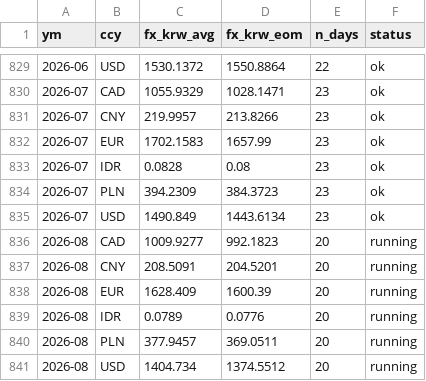
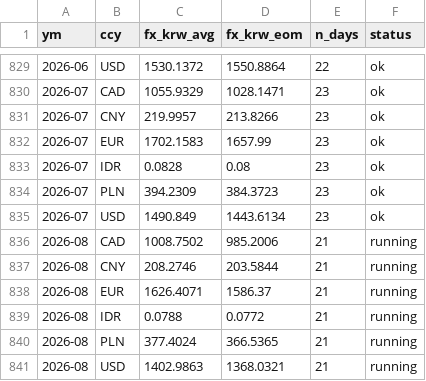
Before and after one commit to bnkim192/eia-harvester, a CSV file: fx_krw_monthly.csv, drawn as a sheet; only a part is shown, gaps mark what is left out.

```diff
--- a/fx_krw_monthly.csv
+++ b/fx_krw_monthly.csv
@@ -835,7 +835,7 @@
 2026-07,USD,1490.849,1443.6134,23,ok
-2026-08,CAD,1009.9277,992.1823,20,running
-2026-08,CNY,208.5091,204.5201,20,running
-2026-08,EUR,1628.409,1600.39,20,running
-2026-08,IDR,0.0789,0.0776,20,running
-2026-08,PLN,377.9457,369.0511,20,running
-2026-08,USD,1404.734,1374.5512,20,running
+2026-08,CAD,1008.7502,985.2006,21,running
+2026-08,CNY,208.2746,203.5844,21,running
+2026-08,EUR,1626.4071,1586.37,21,running
+2026-08,IDR,0.0788,0.0772,21,running
+2026-08,PLN,377.4024,366.5365,21,running
+2026-08,USD,1402.9863,1368.0321,21,running
```
Also changed, not shown: backtest_scorecard.csv, eia_rto_monthly.csv, 16 other files.
